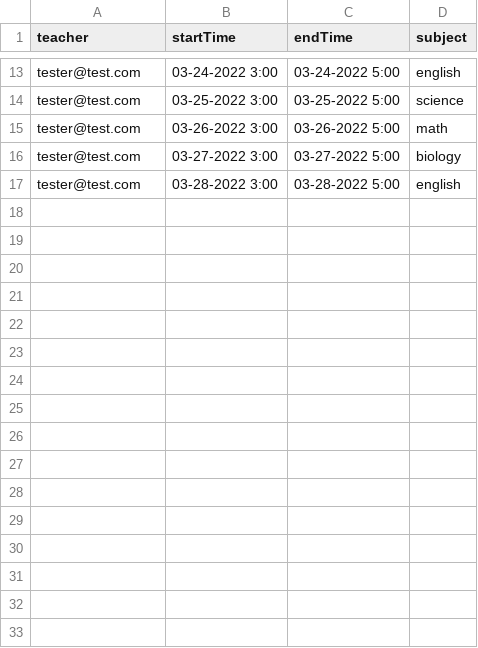
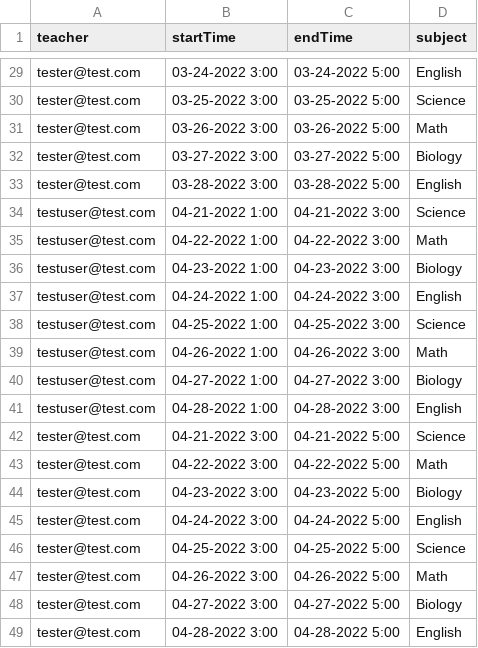
Before and after one commit to drewxs/coversy, a CSV file: client/data/test.csv, drawn as a sheet; only a part is shown, gaps mark what is left out; addresses are those after the commit; the diff covers the shown part only; the diff names each change by its address in the sheet, - before the commit and + after, or states it on an @@ line.

```diff
--- a/client/data/test.csv
+++ b/client/data/test.csv
-D29 (subject): english
+D29 (subject): English
-D30 (subject): science
+D30 (subject): Science
-D31 (subject): math
+D31 (subject): Math
-D32 (subject): biology
+D32 (subject): Biology
-D33 (subject): english
+D33 (subject): English
+row 34: testuser@test.com | 04-21-2022 1:00 | 04-21-2022 3:00 | Science
+row 35: testuser@test.com | 04-22-2022 1:00 | 04-22-2022 3:00 | Math
+row 36: testuser@test.com | 04-23-2022 1:00 | 04-23-2022 3:00 | Biology
+row 37: testuser@test.com | 04-24-2022 1:00 | 04-24-2022 3:00 | English
+row 38: testuser@test.com | 04-25-2022 1:00 | 04-25-2022 3:00 | Science
+row 39: testuser@test.com | 04-26-2022 1:00 | 04-26-2022 3:00 | Math
+row 40: testuser@test.com | 04-27-2022 1:00 | 04-27-2022 3:00 | Biology
+row 41: testuser@test.com | 04-28-2022 1:00 | 04-28-2022 3:00 | English
+row 42: tester@test.com | 04-21-2022 3:00 | 04-21-2022 5:00 | Science
+row 43: tester@test.com | 04-22-2022 3:00 | 04-22-2022 5:00 | Math
+row 44: tester@test.com | 04-23-2022 3:00 | 04-23-2022 5:00 | Biology
+row 45: tester@test.com | 04-24-2022 3:00 | 04-24-2022 5:00 | English
+row 46: tester@test.com | 04-25-2022 3:00 | 04-25-2022 5:00 | Science
+row 47: tester@test.com | 04-26-2022 3:00 | 04-26-2022 5:00 | Math
+row 48: tester@test.com | 04-27-2022 3:00 | 04-27-2022 5:00 | Biology
+row 49: tester@test.com | 04-28-2022 3:00 | 04-28-2022 5:00 | English
```
Also changed, not shown: 16 added rows and 11 edited cells elsewhere in this file, 2 other files.
